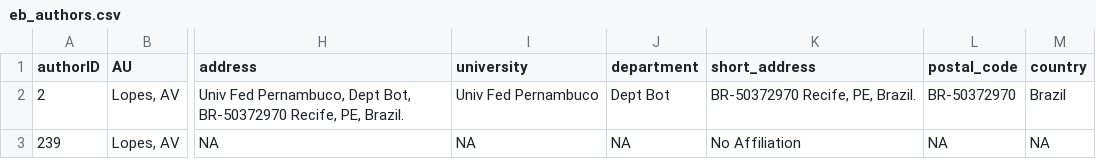
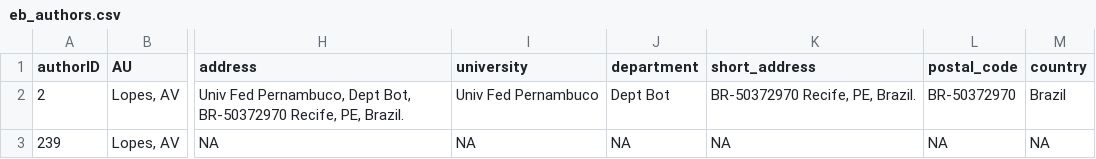
Before and after one commit to ropensci/refsplitr, a CSV file: output/eb_authors.csv, drawn as a sheet; only a part is shown, gaps mark what is left out; the diff names each change by its address in the sheet, - before the commit and + after, or states it on an @@ line.

```diff
--- a/output/eb_authors.csv
+++ b/output/eb_authors.csv
-K3 (short_address): No Affiliation
+K3 (short_address): NA
```
Also changed, not shown: output/eb_authors_master.csv, 2 other files.
